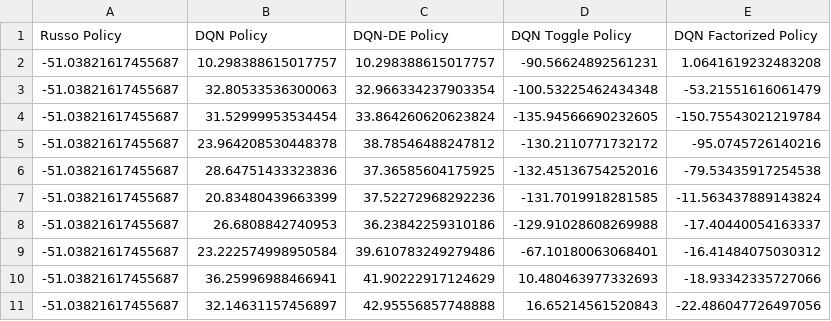
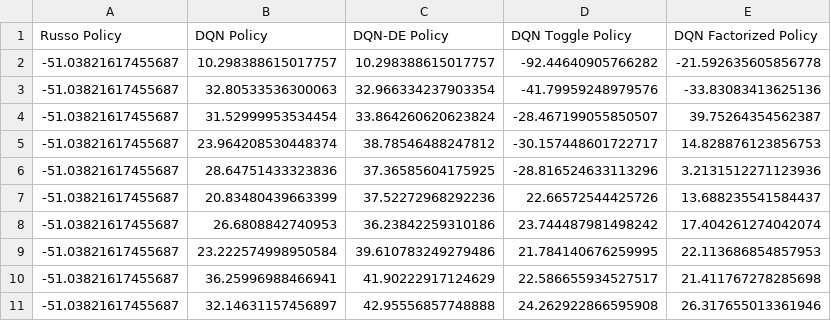
Before and after one commit to Wind-2375-like/DQN-epidemic-mitigation, a CSV file: evaluation_rewards.csv, drawn as a sheet.

Commit message:
fixed a bug in factorized dqn; modified images

```diff
--- a/evaluation_rewards.csv
+++ b/evaluation_rewards.csv
@@ -1,11 +1,11 @@
 Russo Policy,DQN Policy,DQN-DE Policy,DQN Toggle Policy,DQN Factorized Policy
--51.03821617455687,10.298388615017757,10.298388615017757,-90.56624892561231,1.0641619232483208
--51.03821617455687,32.80533536300063,32.966334237903354,-100.53225462434348,-53.21551616061479
--51.03821617455687,31.52999953534454,33.864260620623824,-135.94566690232605,-150.75543021219784
--51.03821617455687,23.964208530448378,38.78546488247812,-130.2110771732172,-95.0745726140216
--51.03821617455687,28.64751433323836,37.36585604175925,-132.45136754252016,-79.53435917254538
--51.03821617455687,20.83480439663399,37.52272968292236,-131.7019918281585,-11.563437889143824
--51.03821617455687,26.6808842740953,36.23842259310186,-129.91028608269988,-17.40440054163337
--51.03821617455687,23.222574998950584,39.610783249279486,-67.10180063068401,-16.41484075030312
--51.03821617455687,36.25996988466941,41.90222917124629,10.480463977332693,-18.93342335727066
--51.03821617455687,32.14631157456897,42.95556857748888,16.65214561520843,-22.486047726497056
+-51.03821617455687,10.298388615017757,10.298388615017757,-92.44640905766282,-21.592635605856778
+-51.03821617455687,32.80533536300063,32.966334237903354,-41.79959248979576,-33.83083413625136
+-51.03821617455687,31.52999953534454,33.864260620623824,-28.467199055850507,39.75264354562387
+-51.03821617455687,23.964208530448374,38.78546488247812,-30.157448601722717,14.828876123856753
+-51.03821617455687,28.64751433323836,37.36585604175925,-28.816524633113296,3.2131512271123936
+-51.03821617455687,20.83480439663399,37.52272968292236,22.66572544425726,13.688235541584437
+-51.03821617455687,26.6808842740953,36.23842259310186,23.744487981498242,17.404261274042074
+-51.03821617455687,23.222574998950584,39.610783249279486,21.784140676259995,22.113686854857953
+-51.03821617455687,36.25996988466941,41.90222917124629,22.586655934527517,21.411767278285698
+-51.03821617455687,32.14631157456897,42.95556857748888,24.262922866595908,26.317655013361946
```
Also changed, not shown: 16 other files.
